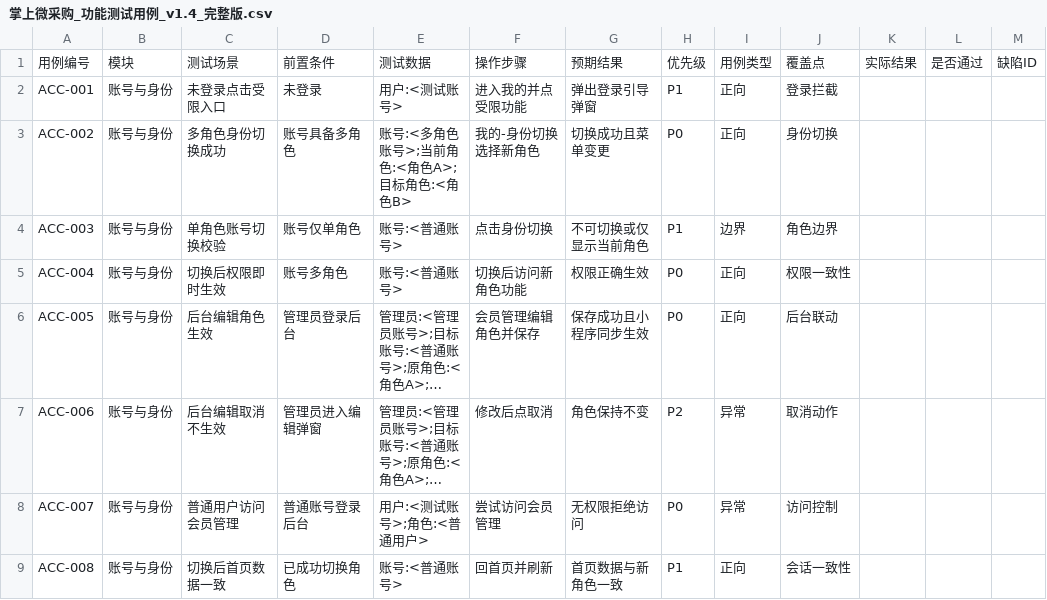
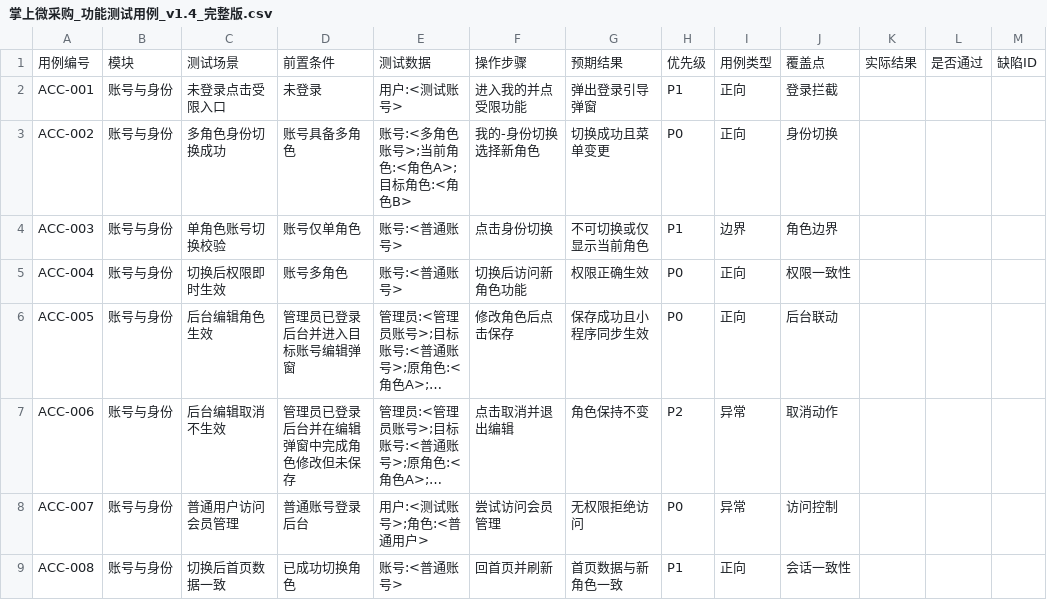
Before and after one commit to francesyu0926-spec/bidding-test-doc, a CSV file: testcases/掌上微采购_功能测试用例_v1.4_完整版.csv, drawn as a sheet; only a part is shown; long unchanged cells end in …; the diff names each change by its address in the sheet, - before the commit and + after, or states it on an @@ line.

```diff
--- a/testcases/掌上微采购_功能测试用例_v1.4_完整版.csv
+++ b/testcases/掌上微采购_功能测试用例_v1.4_完整版.csv
-D6: 管理员登录后台
+D6: 管理员已登录后台并进入目标账号编辑弹窗
-F6: 会员管理编辑角色并保存
+F6: 修改角色后点击保存
-D7: 管理员进入编辑弹窗
+D7: 管理员已登录后台并在编辑弹窗中完成角色修改但未保存
-F7: 修改后点取消
+F7: 点击取消并退出编辑
```
